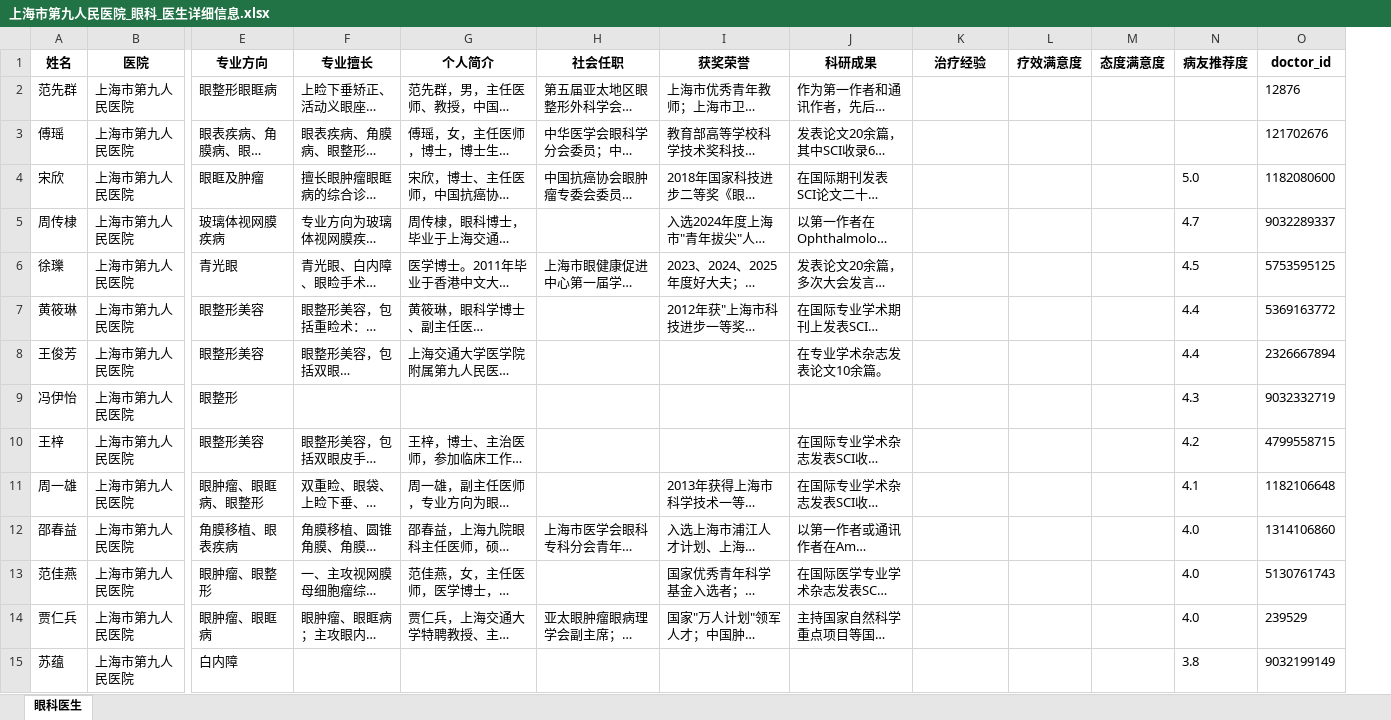
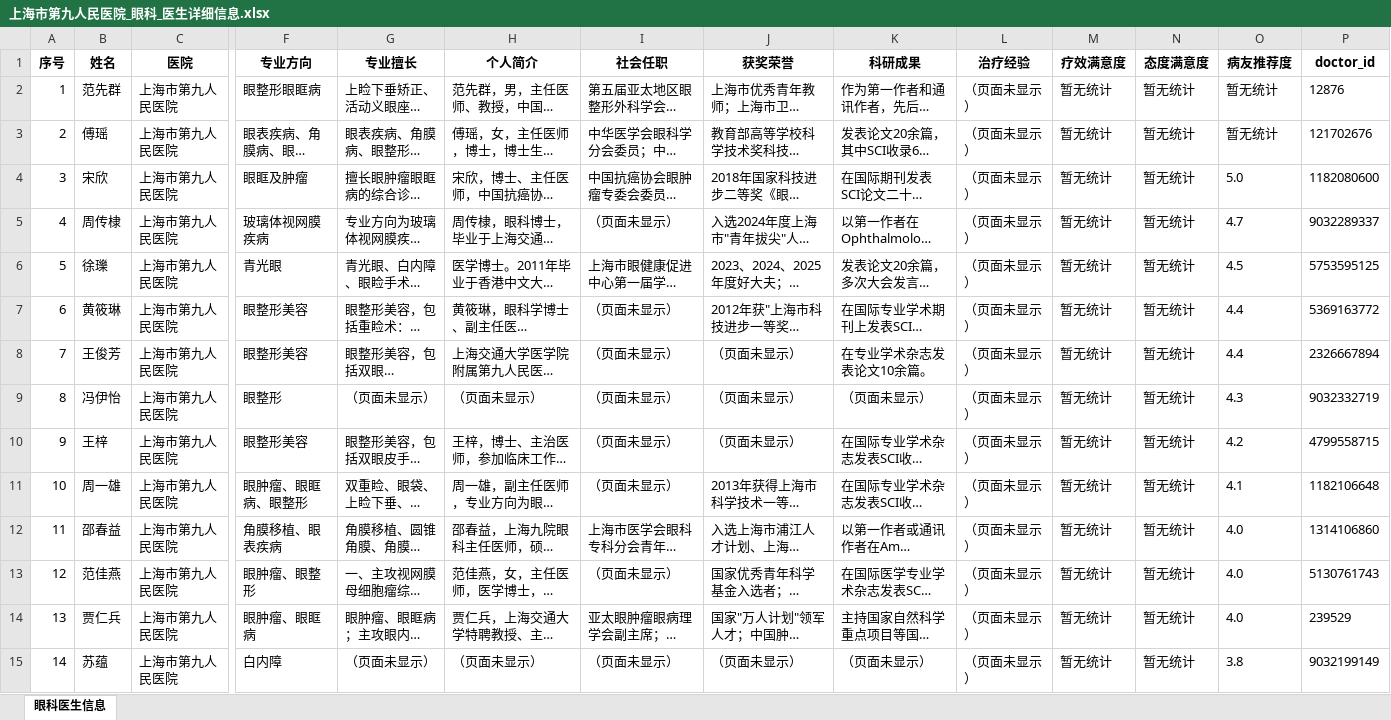
Before and after one commit to weiyufan1994/medibridge, an Excel workbook: data/hospitals/上海市第九人民医院_眼科_医生详细信息.xlsx, sheet 眼科医生信息, drawn as a sheet; only a part is shown, gaps mark what is left out; long unchanged cells end in …; values as stored, in another font and other column widths than the file's, no borders; addresses are those after the commit; the diff covers the shown part only; the diff names each change by its address in the sheet, - before the commit and + after, or states it on an @@ line.

```diff
--- a/data/hospitals/上海市第九人民医院_眼科_医生详细信息.xlsx (sheet 眼科医生信息)
+++ b/data/hospitals/上海市第九人民医院_眼科_医生详细信息.xlsx (sheet 眼科医生信息)
-sheet tab: 眼科医生
+sheet tab: 眼科医生信息
+column A (序号), rows 2-15: 1 | 2 | 3 | 4 | 5 | 6 | 7 | 8 | 9 | 10 | 11 | 12 | 13 | 14
-L2:L15 (治疗经验): (empty)
+L2:L15 (治疗经验): （页面未显示）
-M2:M15 (疗效满意度): (empty)
+M2:M15 (疗效满意度): 暂无统计
-N2:N15 (态度满意度): (empty)
+N2:N15 (态度满意度): 暂无统计
-O2:O3 (病友推荐度): (empty)
+O2:O3 (病友推荐度): 暂无统计
-I5 (社会任职): (empty)
+I5 (社会任职): （页面未显示）
-I7:I11 (社会任职): (empty)
+I7:I11 (社会任职): （页面未显示）
-J8:J10 (获奖荣誉): (empty)
+J8:J10 (获奖荣誉): （页面未显示）
-G9 (专业擅长): (empty)
+G9 (专业擅长): （页面未显示）
-H9 (个人简介): (empty)
+H9 (个人简介): （页面未显示）
-K9 (科研成果): (empty)
+K9 (科研成果): （页面未显示）
-I13 (社会任职): (empty)
+I13 (社会任职): （页面未显示）
-G15 (专业擅长): (empty)
+G15 (专业擅长): （页面未显示）
-H15 (个人简介): (empty)
+H15 (个人简介): （页面未显示）
-I15 (社会任职): (empty)
+I15 (社会任职): （页面未显示）
-J15 (获奖荣誉): (empty)
+J15 (获奖荣誉): （页面未显示）
-K15 (科研成果): (empty)
+K15 (科研成果): （页面未显示）
```
Also changed, not shown: 20 added rows, 7 removed rows and 38 edited cells elsewhere in this sheet, 2 other files.
